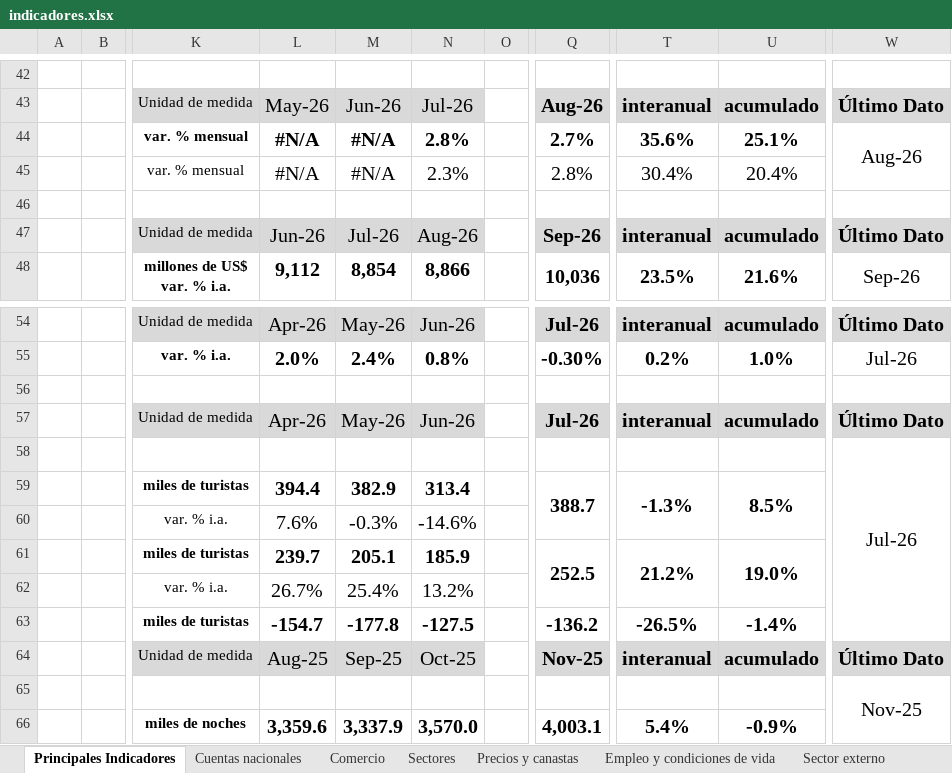
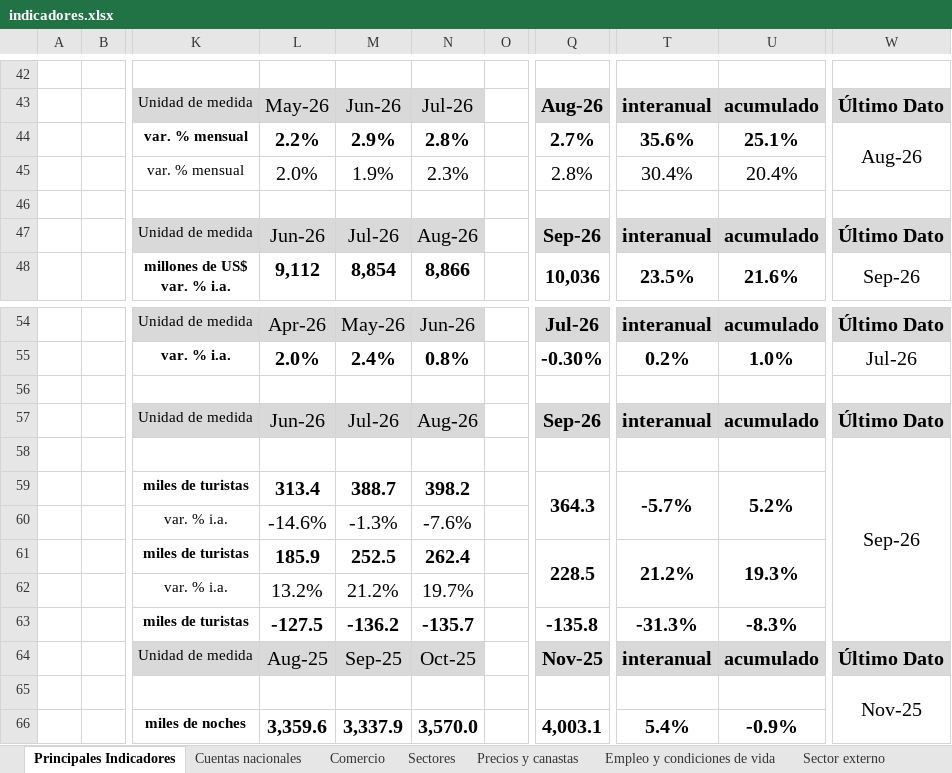
Before and after one commit to GUILLE-ECONSUR/econsur-macro-data-indec, an Excel workbook: data/indicadores.xlsx, sheet Principales Indicadores, drawn as a sheet; only a part is shown, gaps mark what is left out; values as stored, in another font and other column widths than the file's, no borders; charts and pictures not drawn; the diff covers the shown part only; the diff names each change by its address in the sheet, - before the commit and + after, or states it on an @@ line.

```diff
--- a/data/indicadores.xlsx (sheet Principales Indicadores)
+++ b/data/indicadores.xlsx (sheet Principales Indicadores)
-L44: #N/A
+L44: 2.2%
-M44: #N/A
+M44: 2.9%
-L45: #N/A
+L45: 2.0%
-M45: #N/A
+M45: 1.9%
-L57: Apr-26
+L57: Jun-26
-M57: May-26
+M57: Jul-26
-N57: Jun-26
+N57: Aug-26
-Q57: Jul-26
+Q57: Sep-26
-W58: Jul-26
+W58: Sep-26
-L59: 394.4
+L59: 313.4
-M59: 382.9
+M59: 388.7
-N59: 313.4
+N59: 398.2
-Q59: 388.7
+Q59: 364.3
-T59: -1.3%
+T59: -5.7%
-U59: 8.5%
+U59: 5.2%
-L60: 7.6%
+L60: -14.6%
-M60: -0.3%
+M60: -1.3%
-N60: -14.6%
+N60: -7.6%
-L61: 239.7
+L61: 185.9
-M61: 205.1
+M61: 252.5
-N61: 185.9
+N61: 262.4
-Q61: 252.5
+Q61: 228.5
-U61: 19.0%
+U61: 19.3%
-L62: 26.7%
+L62: 13.2%
-M62: 25.4%
+M62: 21.2%
-N62: 13.2%
+N62: 19.7%
-L63: -154.7
+L63: -127.5
-M63: -177.8
+M63: -136.2
-N63: -127.5
+N63: -135.7
-Q63: -136.2
+Q63: -135.8
-T63: -26.5%
+T63: -31.3%
-U63: -1.4%
+U63: -8.3%
```
Also changed, not shown: 1 edited cell elsewhere in this sheet, sheet Turismo y servicios, sheet Empleo y condiciones de vida, charts or pictures.
